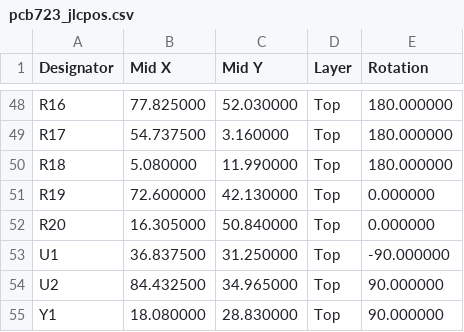
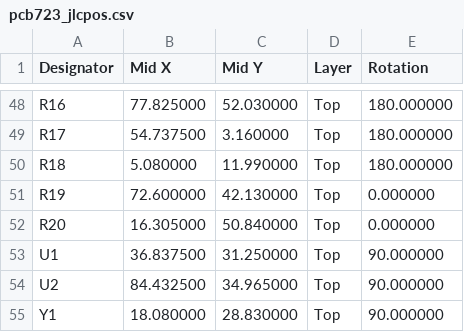
Before and after one commit to pvvovan/rustyh7, a CSV file: pcb723/pcb723_jlcpos.csv, drawn as a sheet; only a part is shown, gaps mark what is left out.

Commit message:
Rotate MCU

```diff
--- a/pcb723/pcb723_jlcpos.csv
+++ b/pcb723/pcb723_jlcpos.csv
@@ -52,3 +52,3 @@ R19,72.600000,42.130000,Top,0.000000
 R20,16.305000,50.840000,Top,0.000000
-U1,36.837500,31.250000,Top,-90.000000
+U1,36.837500,31.250000,Top,90.000000
 U2,84.432500,34.965000,Top,90.000000
```
